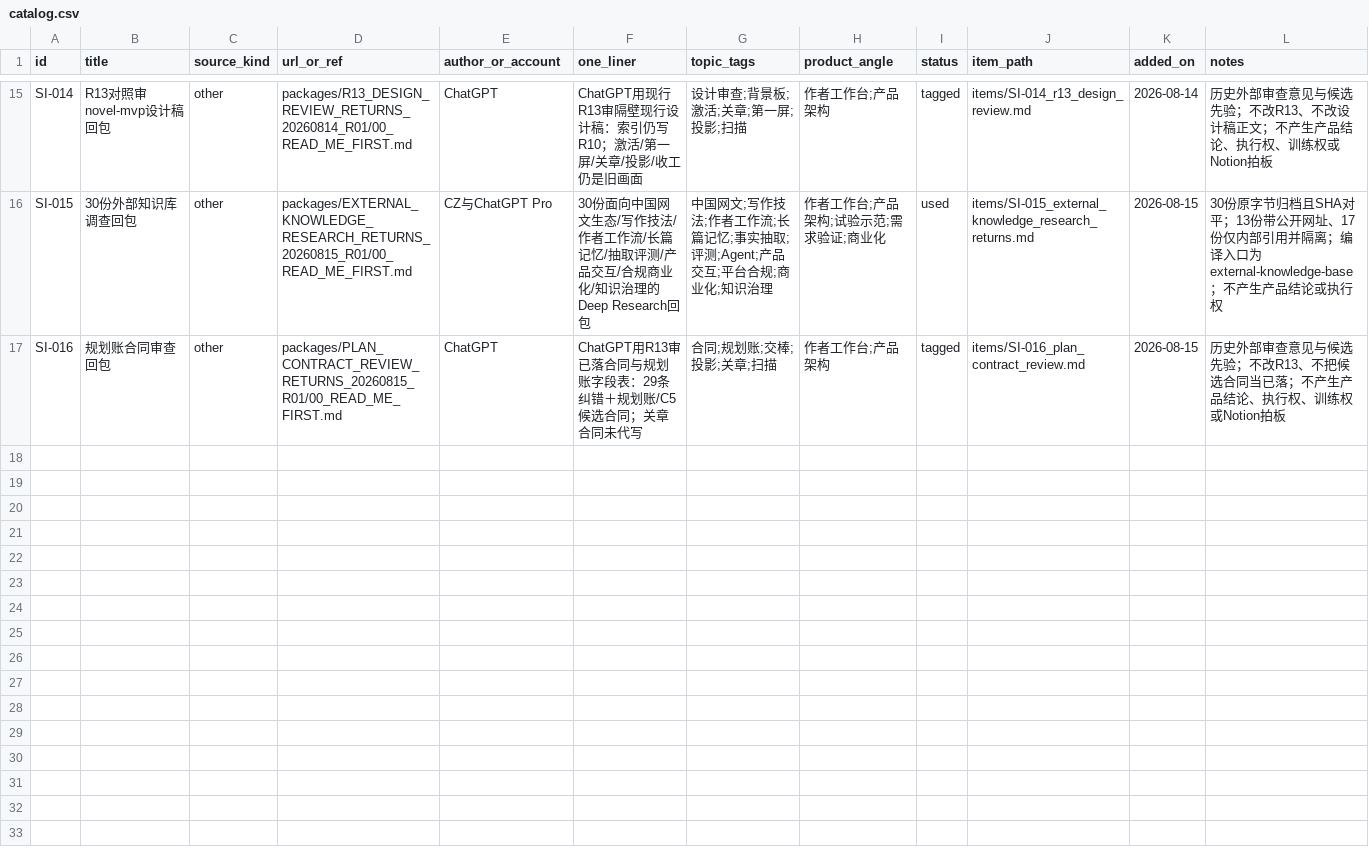
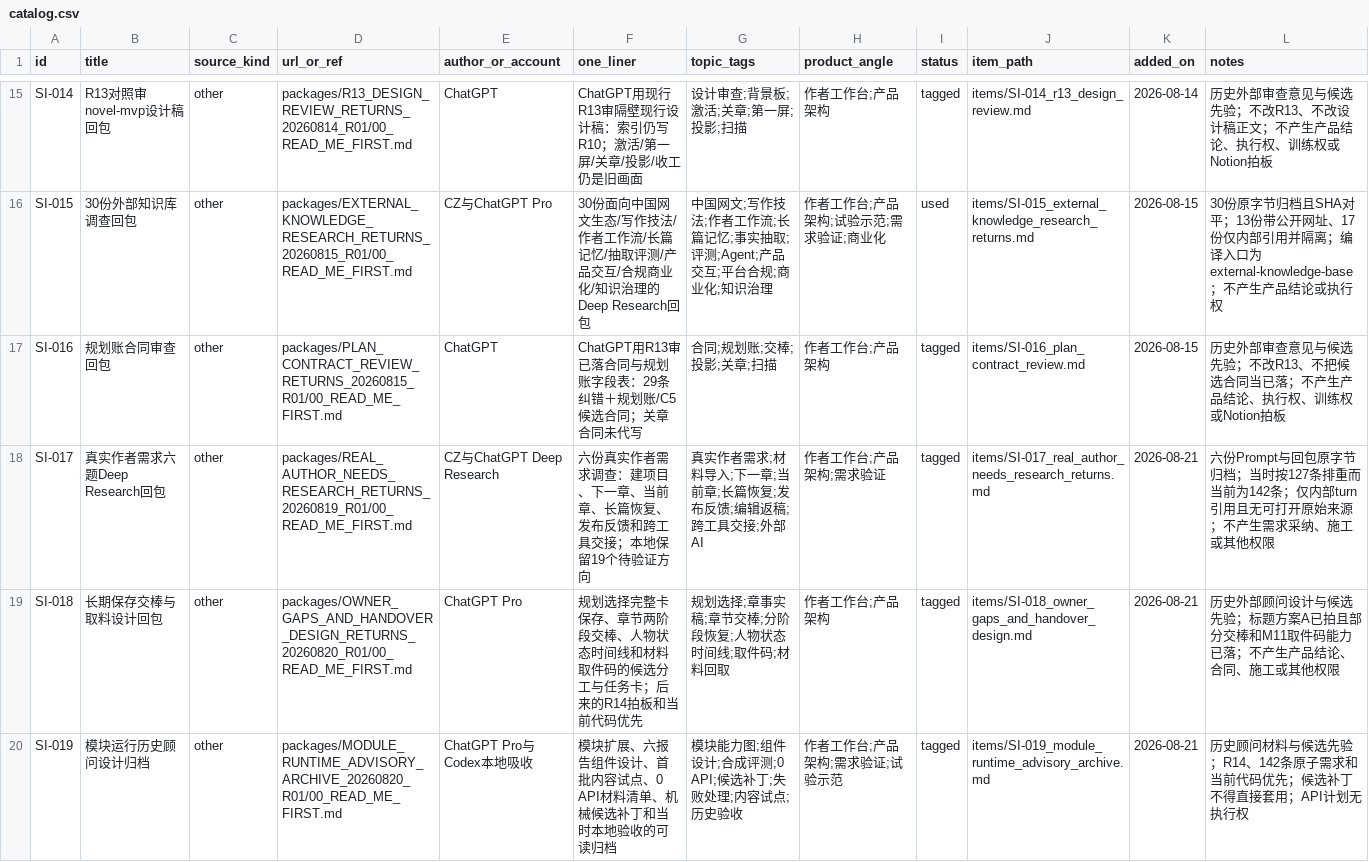
Before and after one commit to cczz412/novel-architecture, a CSV file: references/survey-inbox/catalog.csv, drawn as a sheet; only a part is shown, gaps mark what is left out.

Commit message:
docs: publish cloud review context and advisory archive

```diff
--- a/references/survey-inbox/catalog.csv
+++ b/references/survey-inbox/catalog.csv
@@ -17 +17,4 @@ SI-015,30份外部知识库调查回包,other,packages/EXTERNAL_KNOWLEDGE_RESEAR
 SI-016,规划账合同审查回包,other,packages/PLAN_CONTRACT_REVIEW_RETURNS_20260815_R01/00_READ_ME_FIRST.md,ChatGPT,ChatGPT用R13审已落合同与规划账字段表：29条纠错＋规划账/C5候选合同；关章合同未代写,合同;规划账;交棒;投影;关章;扫描,作者工作台;产品架构,tagged,items/SI-016_plan_contract_review.md,2026-08-15,历史外部审查意见与候选先验；不改R13、不把候选合同当已落；不产生产品结论、执行权、训练权或Notion拍板
+SI-017,真实作者需求六题Deep Research回包,other,packages/REAL_AUTHOR_NEEDS_RESEARCH_RETURNS_20260819_R01/00_READ_ME_FIRST.md,CZ与ChatGPT Deep Research,六份真实作者需求调查：建项目、下一章、当前章、长篇恢复、发布反馈和跨工具交接；本地保留19个待验证方向,真实作者需求;材料导入;下一章;当前章;长篇恢复;发布反馈;编辑返稿;跨工具交接;外部AI,作者工作台;产品架构;需求验证,tagged,items/SI-017_real_author_needs_research_returns.md,2026-08-21,六份Prompt与回包原字节归档；当时按127条排重而当前为142条；仅内部turn引用且无可打开原始来源；不产生需求采纳、施工或其他权限
+SI-018,长期保存交棒与取料设计回包,other,packages/OWNER_GAPS_AND_HANDOVER_DESIGN_RETURNS_20260820_R01/00_READ_ME_FIRST.md,ChatGPT Pro,规划选择完整卡保存、章节两阶段交棒、人物状态时间线和材料取件码的候选分工与任务卡；后来的R14拍板和当前代码优先,规划选择;章事实稿;章节交棒;分阶段恢复;人物状态时间线;取件码;材料回取,作者工作台;产品架构,tagged,items/SI-018_owner_gaps_and_handover_design.md,2026-08-21,历史外部顾问设计与候选先验；标题方案A已拍且部分交棒和M11取件码能力已落；不产生产品结论、合同、施工或其他权限
+SI-019,模块运行历史顾问设计归档,other,packages/MODULE_RUNTIME_ADVISORY_ARCHIVE_20260820_R01/00_READ_ME_FIRST.md,ChatGPT Pro与Codex本地吸收,模块扩展、六报告组件设计、首批内容试点、0 API材料清单、机械候选补丁和当时本地验收的可读归档,模块能力图;组件设计;合成评测;0 API;候选补丁;失败处理;内容试点;历史验收,作者工作台;产品架构;需求验证;试验示范,tagged,items/SI-019_module_runtime_advisory_archive.md,2026-08-21,历史顾问材料与候选先验；R14、142条原子需求和当前代码优先；候选补丁不得直接套用；API计划无执行权
```
Also changed, not shown: 51 other files.
